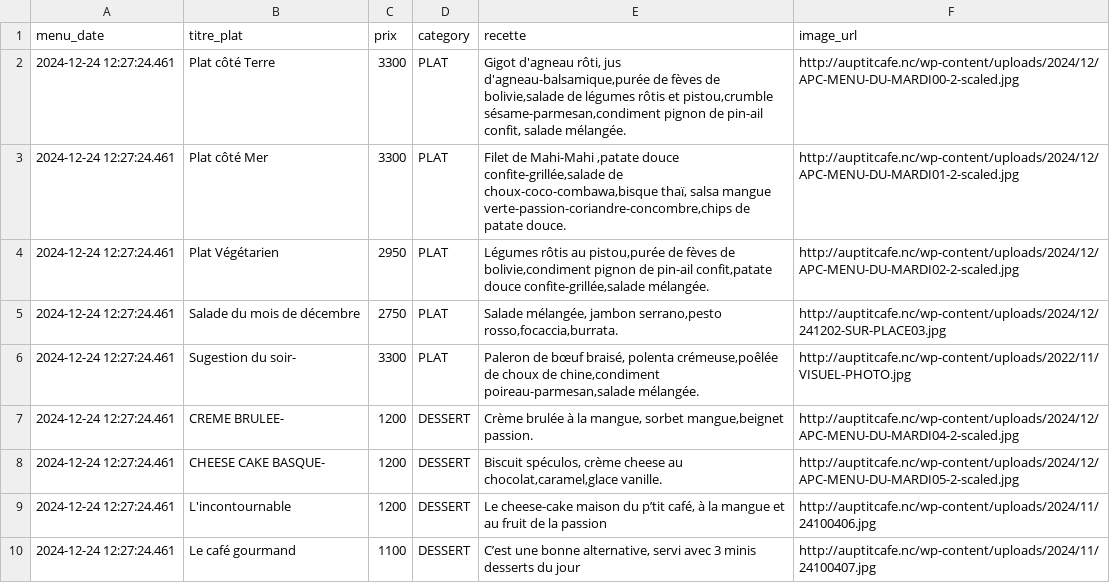
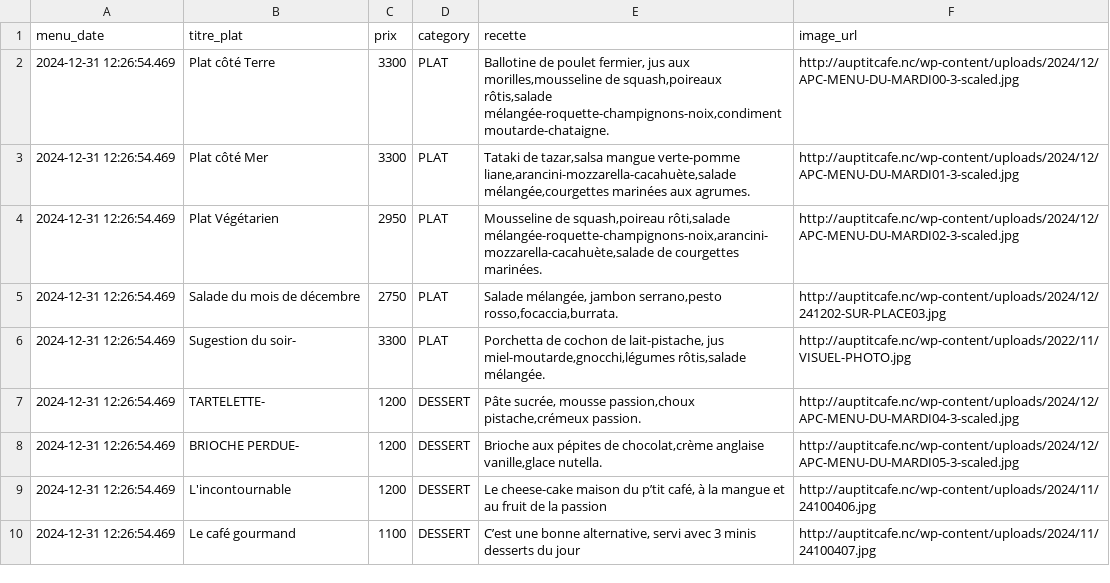
Before and after one commit to adriens/auptitcafe-data, a CSV file: data/current_menus_headers.csv, drawn as a sheet.

```diff
--- a/data/current_menus_headers.csv
+++ b/data/current_menus_headers.csv
@@ -1,10 +1,10 @@
 menu_date,titre_plat,prix,category,recette,image_url
-2024-12-24 12:27:24.461,Plat côté Terre,3300,PLAT,"Gigot d'agneau rôti, jus d'agneau-balsamique,purée de fèves de bolivie,salade de légumes rôtis et pistou,crumble sésame-parmesan,condiment pignon de pin-ail confit, salade mélangée.",http://auptitcafe.nc/wp-content/uploads/2024/12/APC-MENU-DU-MARDI00-2-scaled.jpg
-2024-12-24 12:27:24.461,Plat côté Mer,3300,PLAT,"Filet de Mahi-Mahi ,patate douce confite-grillée,salade de choux-coco-combawa,bisque thaï, salsa mangue verte-passion-coriandre-concombre,chips de patate douce.",http://auptitcafe.nc/wp-content/uploads/2024/12/APC-MENU-DU-MARDI01-2-scaled.jpg
-2024-12-24 12:27:24.461,Plat Végétarien,2950,PLAT,"Légumes rôtis au pistou,purée de fèves de bolivie,condiment pignon de pin-ail confit,patate douce confite-grillée,salade mélangée.",http://auptitcafe.nc/wp-content/uploads/2024/12/APC-MENU-DU-MARDI02-2-scaled.jpg
-2024-12-24 12:27:24.461,Salade du mois de décembre ,2750,PLAT,"Salade mélangée, jambon serrano,pesto rosso,focaccia,burrata.",http://auptitcafe.nc/wp-content/uploads/2024/12/241202-SUR-PLACE03.jpg
-2024-12-24 12:27:24.461,Sugestion du soir-,3300,PLAT,"Paleron de bœuf braisé, polenta crémeuse,poêlée de choux de chine,condiment poireau-parmesan,salade mélangée.",http://auptitcafe.nc/wp-content/uploads/2022/11/VISUEL-PHOTO.jpg
-2024-12-24 12:27:24.461,CREME BRULEE-,1200,DESSERT,"Crème brulée à la mangue, sorbet mangue,beignet passion.",http://auptitcafe.nc/wp-content/uploads/2024/12/APC-MENU-DU-MARDI04-2-scaled.jpg
-2024-12-24 12:27:24.461,CHEESE CAKE BASQUE-,1200,DESSERT,"Biscuit spéculos, crème cheese au chocolat,caramel,glace vanille.",http://auptitcafe.nc/wp-content/uploads/2024/12/APC-MENU-DU-MARDI05-2-scaled.jpg
-2024-12-24 12:27:24.461,L'incontournable,1200,DESSERT,"Le cheese-cake maison du p’tit café, à la mangue et au fruit de la passion",http://auptitcafe.nc/wp-content/uploads/2024/11/24100406.jpg
-2024-12-24 12:27:24.461,Le café gourmand,1100,DESSERT,"C’est une bonne alternative, servi avec 3 minis desserts du jour",http://auptitcafe.nc/wp-content/uploads/2024/11/24100407.jpg
+2024-12-31 12:26:54.469,Plat côté Terre,3300,PLAT,"Ballotine de poulet fermier, jus aux morilles,mousseline de squash,poireaux rôtis,salade mélangée-roquette-champignons-noix,condiment moutarde-chataigne.",http://auptitcafe.nc/wp-content/uploads/2024/12/APC-MENU-DU-MARDI00-3-scaled.jpg
+2024-12-31 12:26:54.469,Plat côté Mer,3300,PLAT,"Tataki de tazar,salsa mangue verte-pomme liane,arancini-mozzarella-cacahuète,salade mélangée,courgettes marinées aux agrumes.",http://auptitcafe.nc/wp-content/uploads/2024/12/APC-MENU-DU-MARDI01-3-scaled.jpg
+2024-12-31 12:26:54.469,Plat Végétarien,2950,PLAT,"Mousseline de squash,poireau rôti,salade mélangée-roquette-champignons-noix,arancini-mozzarella-cacahuète,salade de courgettes marinées.",http://auptitcafe.nc/wp-content/uploads/2024/12/APC-MENU-DU-MARDI02-3-scaled.jpg
+2024-12-31 12:26:54.469,Salade du mois de décembre ,2750,PLAT,"Salade mélangée, jambon serrano,pesto rosso,focaccia,burrata.",http://auptitcafe.nc/wp-content/uploads/2024/12/241202-SUR-PLACE03.jpg
+2024-12-31 12:26:54.469,Sugestion du soir-,3300,PLAT,"Porchetta de cochon de lait-pistache, jus miel-moutarde,gnocchi,légumes rôtis,salade mélangée.",http://auptitcafe.nc/wp-content/uploads/2022/11/VISUEL-PHOTO.jpg
+2024-12-31 12:26:54.469,TARTELETTE-,1200,DESSERT,"Pâte sucrée, mousse passion,choux pistache,crémeux passion.",http://auptitcafe.nc/wp-content/uploads/2024/12/APC-MENU-DU-MARDI04-3-scaled.jpg
+2024-12-31 12:26:54.469,BRIOCHE PERDUE-,1200,DESSERT,"Brioche aux pépites de chocolat,crème anglaise vanille,glace nutella.",http://auptitcafe.nc/wp-content/uploads/2024/12/APC-MENU-DU-MARDI05-3-scaled.jpg
+2024-12-31 12:26:54.469,L'incontournable,1200,DESSERT,"Le cheese-cake maison du p’tit café, à la mangue et au fruit de la passion",http://auptitcafe.nc/wp-content/uploads/2024/11/24100406.jpg
+2024-12-31 12:26:54.469,Le café gourmand,1100,DESSERT,"C’est une bonne alternative, servi avec 3 minis desserts du jour",http://auptitcafe.nc/wp-content/uploads/2024/11/24100407.jpg
```
Also changed, not shown: data/current_menus.csv, data/menus_hist.csv.
